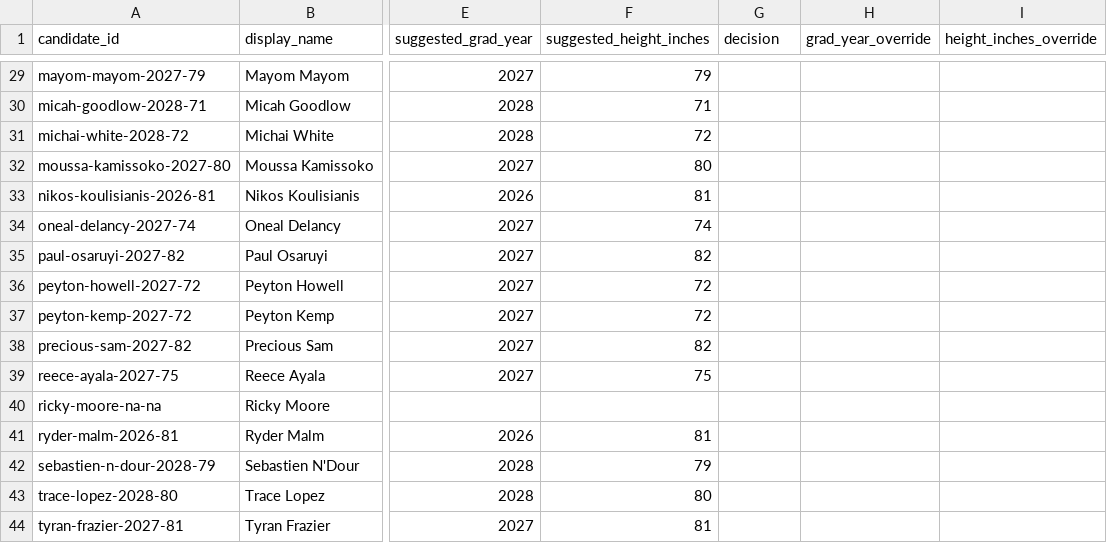
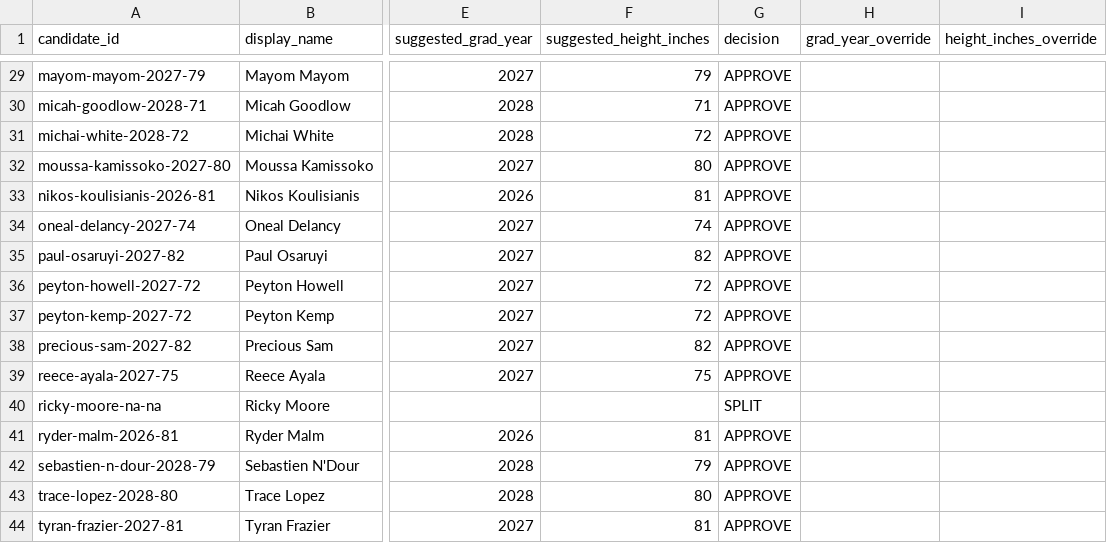
Before and after one commit to slawless423/sideline-stats, a CSV file: data/profile_decisions_men.csv, drawn as a sheet; only a part is shown, gaps mark what is left out; the diff covers the shown part only; the diff names each change by its address in the sheet, - before the commit and + after, or states it on an @@ line.

Commit message:
Update profile_decisions_men.csv

```diff
--- a/data/profile_decisions_men.csv
+++ b/data/profile_decisions_men.csv
-G29:G39 (decision): (empty)
+G29:G39 (decision): APPROVE
-G40 (decision): (empty)
+G40 (decision): SPLIT
-G41:G44 (decision): (empty)
+G41:G44 (decision): APPROVE
```
Also changed, not shown: 29 edited cells elsewhere in this file.
